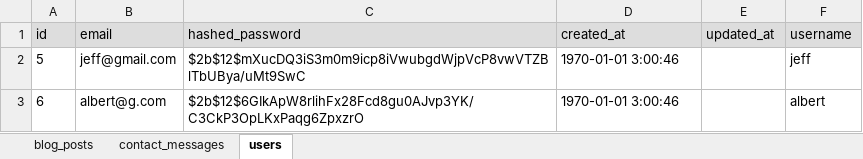
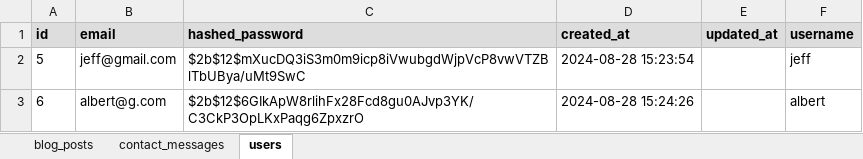
Before and after one commit to jeffetale/blogging-site-backend, an Excel workbook: database_export.xlsx, sheet users, drawn as a sheet; values as stored, in another font and other column widths than the file's, no borders; the diff names each change by its address in the sheet, - before the commit and + after, or states it on an @@ line.

```diff
--- a/database_export.xlsx (sheet users)
+++ b/database_export.xlsx (sheet users)
-A1:F1 bold: off
+A1:F1 bold: on
-D2 (created_at): 1970-01-01 3:00:46
+D2 (created_at): 2024-08-28 15:23:54
-D3 (created_at): 1970-01-01 3:00:46
+D3 (created_at): 2024-08-28 15:24:26
```
Also changed, not shown: sheet blog_posts, sheet contact_messages, 4 other files.
